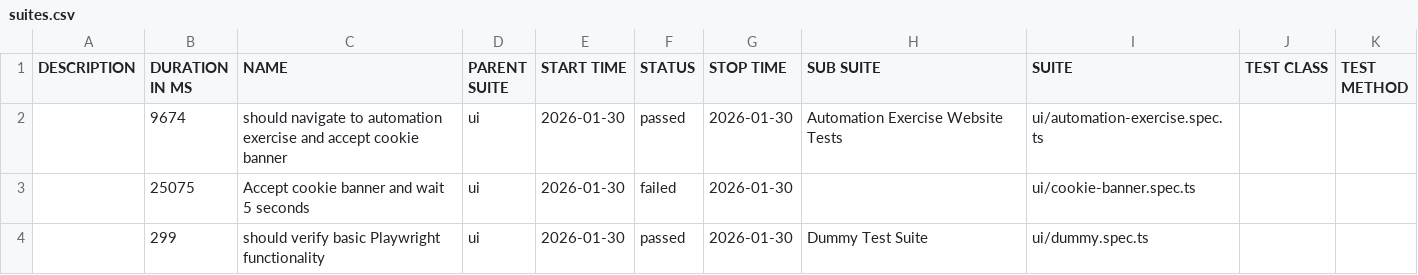
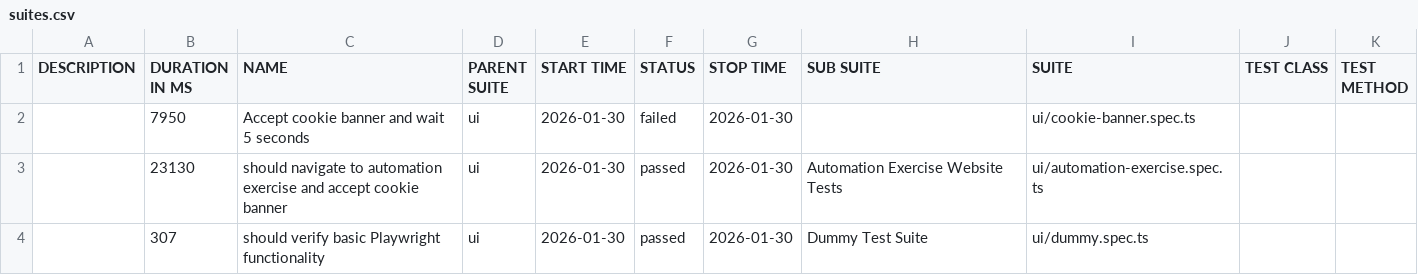
Before and after one commit to L4tabar/playwright-typescript-automation-framework, a CSV file: main/ui/data/suites.csv, drawn as a sheet.

```diff
--- a/main/ui/data/suites.csv
+++ b/main/ui/data/suites.csv
@@ -1,4 +1,4 @@
 "DESCRIPTION","DURATION IN MS","NAME","PARENT SUITE","START TIME","STATUS","STOP TIME","SUB SUITE","SUITE","TEST CLASS","TEST METHOD"
-"","9674","should navigate to automation exercise and accept cookie banner","ui","2026-01-30","passed","2026-01-30","Automation Exercise Website Tests","ui/automation-exercise.spec.ts","",""
-"","25075","Accept cookie banner and wait 5 seconds","ui","2026-01-30","failed","2026-01-30","","ui/cookie-banner.spec.ts","",""
-"","299","should verify basic Playwright functionality","ui","2026-01-30","passed","2026-01-30","Dummy Test Suite","ui/dummy.spec.ts","",""
+"","7950","Accept cookie banner and wait 5 seconds","ui","2026-01-30","failed","2026-01-30","","ui/cookie-banner.spec.ts","",""
+"","23130","should navigate to automation exercise and accept cookie banner","ui","2026-01-30","passed","2026-01-30","Automation Exercise Website Tests","ui/automation-exercise.spec.ts","",""
+"","307","should verify basic Playwright functionality","ui","2026-01-30","passed","2026-01-30","Dummy Test Suite","ui/dummy.spec.ts","",""
```
Also changed, not shown: 53 other files.
